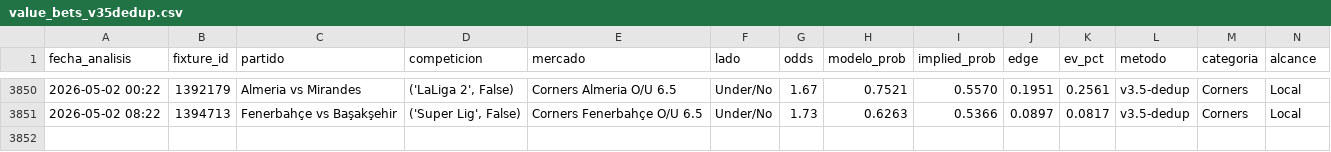
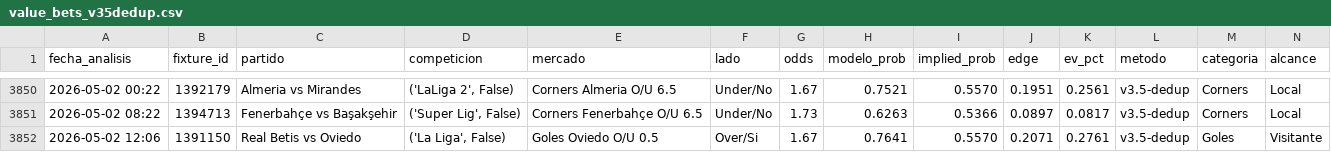
Before and after one commit to MatiasDas223/ApuestasDepo, a CSV file: data/apuestas/value_bets_v35dedup.csv, drawn as a sheet; only a part is shown, gaps mark what is left out; rows hold the shown columns only; the diff names each change by its address in the sheet, - before the commit and + after, or states it on an @@ line.

```diff
--- a/data/apuestas/value_bets_v35dedup.csv
+++ b/data/apuestas/value_bets_v35dedup.csv
+row 3852: 2026-05-02 12:06 | 1391150 | Real Betis vs Oviedo | ('La Liga', False) | Goles Oviedo O/U 0.5 | Over/Si | 1.67 | 0.7641 | 0.5570 | 0.2071 | 0.2761 | v3.5-dedup | Goles | Visitante
```
Also changed, not shown: data/apuestas/value_bets_v34shrink.csv, 24 other files.
